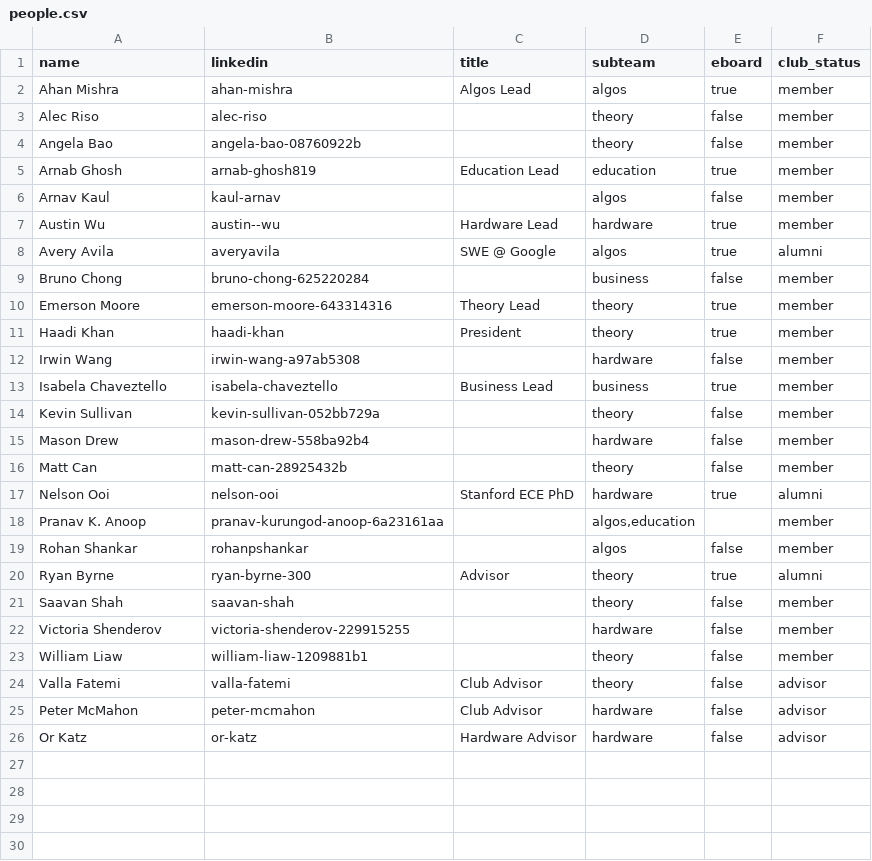
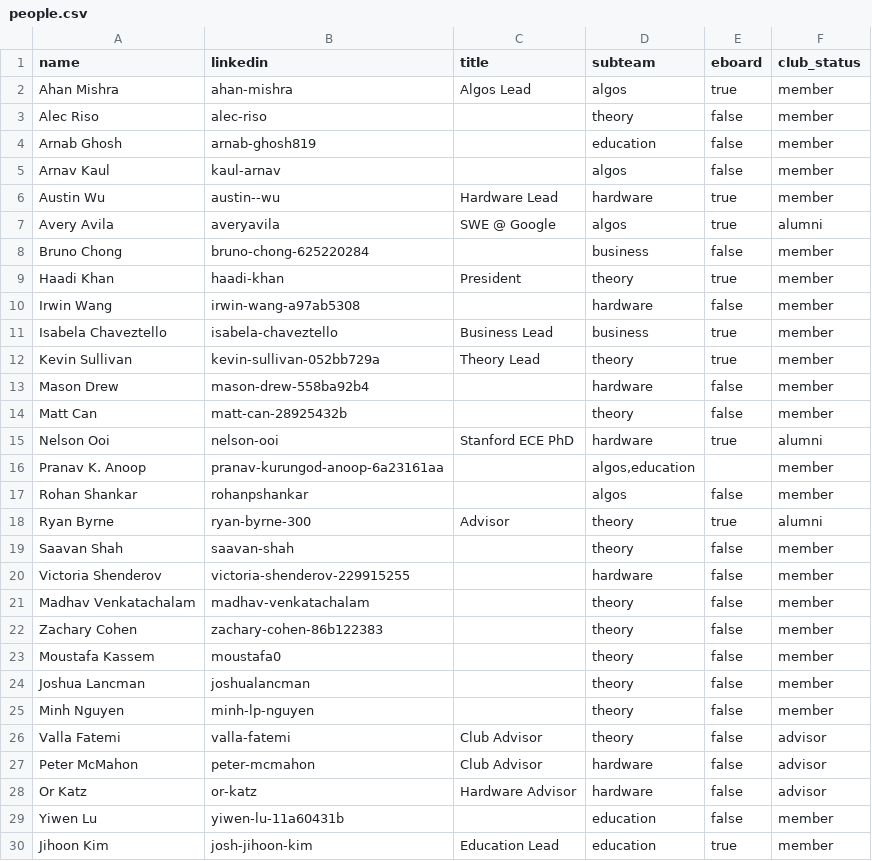
Before and after one commit to Cornell-QCA/website, a CSV file: public/data/csv/people.csv, drawn as a sheet.

```diff
--- a/public/data/csv/people.csv
+++ b/public/data/csv/people.csv
@@ -3,4 +3,3 @@ Ahan Mishra,ahan-mishra,Algos Lead,algos,true,member
 Alec Riso,alec-riso,,theory,false,member
-Angela Bao,angela-bao-08760922b,,theory,false,member
-Arnab Ghosh,arnab-ghosh819,Education Lead,education,true,member
+Arnab Ghosh,arnab-ghosh819,,education,false,member
 Arnav Kaul,kaul-arnav,,algos,false,member
@@ -9,3 +8,2 @@ Avery Avila,averyavila,SWE @ Google,algos,true,alumni
 Bruno Chong,bruno-chong-625220284,,business,false,member
-Emerson Moore,emerson-moore-643314316,Theory Lead,theory,true,member
 Haadi Khan,haadi-khan,President,theory,true,member
@@ -13,3 +11,3 @@ Irwin Wang,irwin-wang-a97ab5308,,hardware,false,member
 Isabela Chaveztello,isabela-chaveztello,Business Lead,business,true,member
-Kevin Sullivan,kevin-sullivan-052bb729a,,theory,false,member
+Kevin Sullivan,kevin-sullivan-052bb729a,Theory Lead,theory,true,member
 Mason Drew,mason-drew-558ba92b4,,hardware,false,member
@@ -22,3 +20,7 @@ Saavan Shah,saavan-shah,,theory,false,member
 Victoria Shenderov,victoria-shenderov-229915255,,hardware,false,member
-William Liaw,william-liaw-1209881b1,,theory,false,member
+Madhav Venkatachalam,madhav-venkatachalam,,theory,false,member
+Zachary Cohen,zachary-cohen-86b122383,,theory,false,member
+Moustafa Kassem,moustafa0,,theory,false,member
+Joshua Lancman,joshualancman,,theory,false,member
+Minh Nguyen,minh-lp-nguyen,,theory,false,member
 Valla Fatemi,valla-fatemi,Club Advisor,theory,false,advisor
@@ -26 +28,3 @@ Peter McMahon,peter-mcmahon,Club Advisor,hardware,false,advisor
 Or Katz,or-katz,Hardware Advisor,hardware,false,advisor
+Yiwen Lu,yiwen-lu-11a60431b,,education,false,member
+Jihoon Kim,josh-jihoon-kim,Education Lead,education,true,member
```
Also changed, not shown: public/data/csv/projects.csv, 17 other files.
